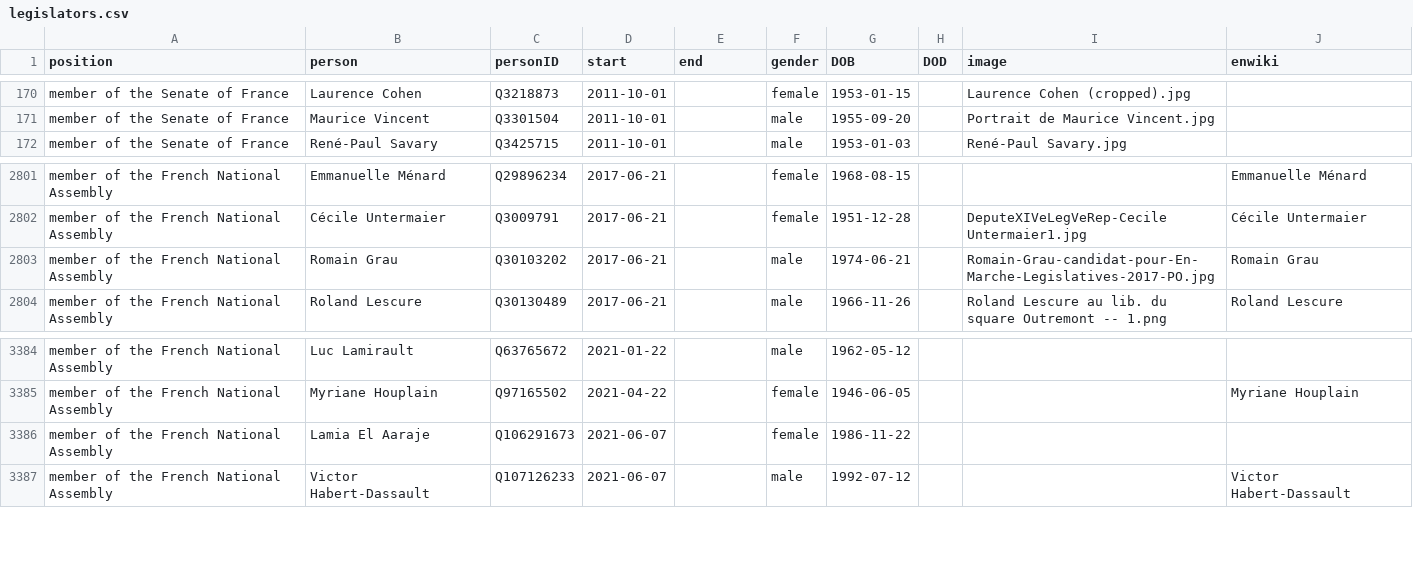
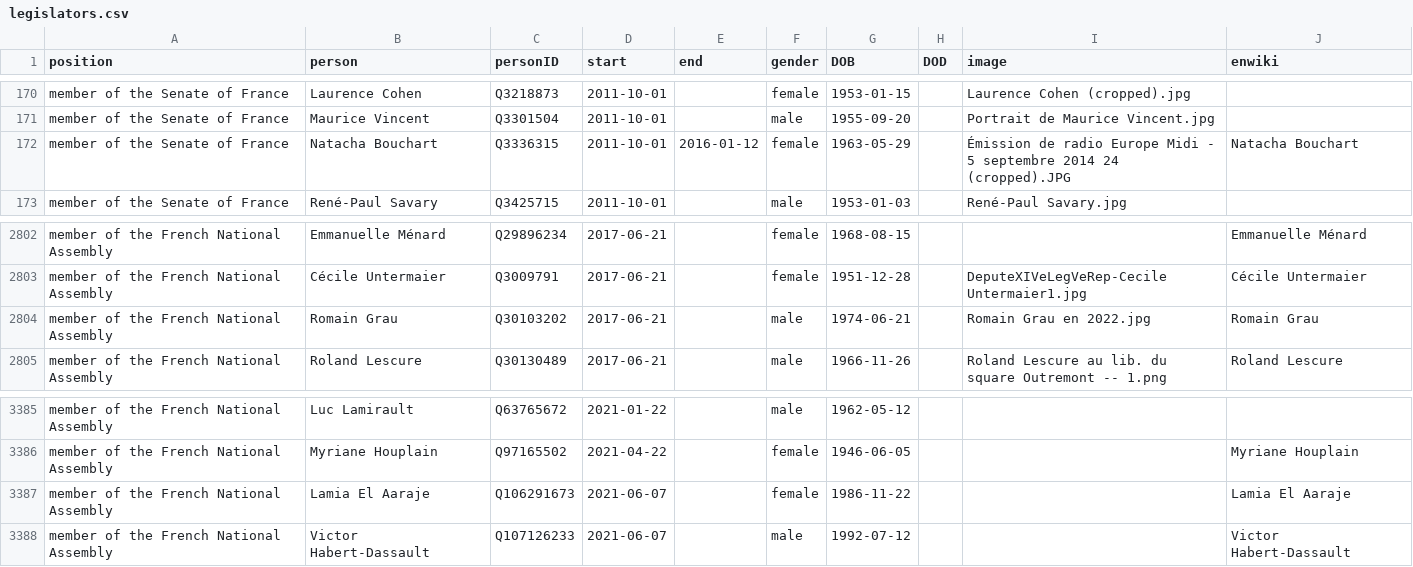
Before and after one commit to every-politician-scrapers/france-cabinet, a CSV file: html/legislators.csv, drawn as a sheet; only a part is shown, gaps mark what is left out.

Commit message:
PCB update

```diff
--- a/html/legislators.csv
+++ b/html/legislators.csv
@@ -171,2 +171,3 @@ member of the Senate of France,Laurence Cohen,Q3218873,2011-10-01,,female,1953-0
 member of the Senate of France,Maurice Vincent,Q3301504,2011-10-01,,male,1955-09-20,,Portrait de Maurice Vincent.jpg,
+member of the Senate of France,Natacha Bouchart,Q3336315,2011-10-01,2016-01-12,female,1963-05-29,,Émission de radio Europe Midi - 5 septembre 2014 24 (cropped).JPG,Natacha Bouchart
 member of the Senate of France,René-Paul Savary,Q3425715,2011-10-01,,male,1953-01-03,,René-Paul Savary.jpg,
@@ -2802,3 +2803,3 @@ member of the French National Assembly,Emmanuelle Ménard,Q29896234,2017-06-21,,
 member of the French National Assembly,Cécile Untermaier,Q3009791,2017-06-21,,female,1951-12-28,,DeputeXIVeLegVeRep-Cecile Untermaier1.jpg,Cécile Untermaier
-member of the French National Assembly,Romain Grau,Q30103202,2017-06-21,,male,1974-06-21,,Romain-Grau-candidat-pour-En-Marche-Legislatives-2017-PO.jpg,Romain Grau
+member of the French National Assembly,Romain Grau,Q30103202,2017-06-21,,male,1974-06-21,,Romain Grau en 2022.jpg,Romain Grau
 member of the French National Assembly,Roland Lescure,Q30130489,2017-06-21,,male,1966-11-26,,Roland Lescure au lib. du square Outremont -- 1.png,Roland Lescure
@@ -3385,3 +3386,3 @@ member of the French National Assembly,Luc Lamirault,Q63765672,2021-01-22,,male,
 member of the French National Assembly,Myriane Houplain,Q97165502,2021-04-22,,female,1946-06-05,,,Myriane Houplain
-member of the French National Assembly,Lamia El Aaraje,Q106291673,2021-06-07,,female,1986-11-22,,,
+member of the French National Assembly,Lamia El Aaraje,Q106291673,2021-06-07,,female,1986-11-22,,,Lamia El Aaraje
 member of the French National Assembly,Victor Habert-Dassault,Q107126233,2021-06-07,,male,1992-07-12,,,Victor Habert-Dassault
```
